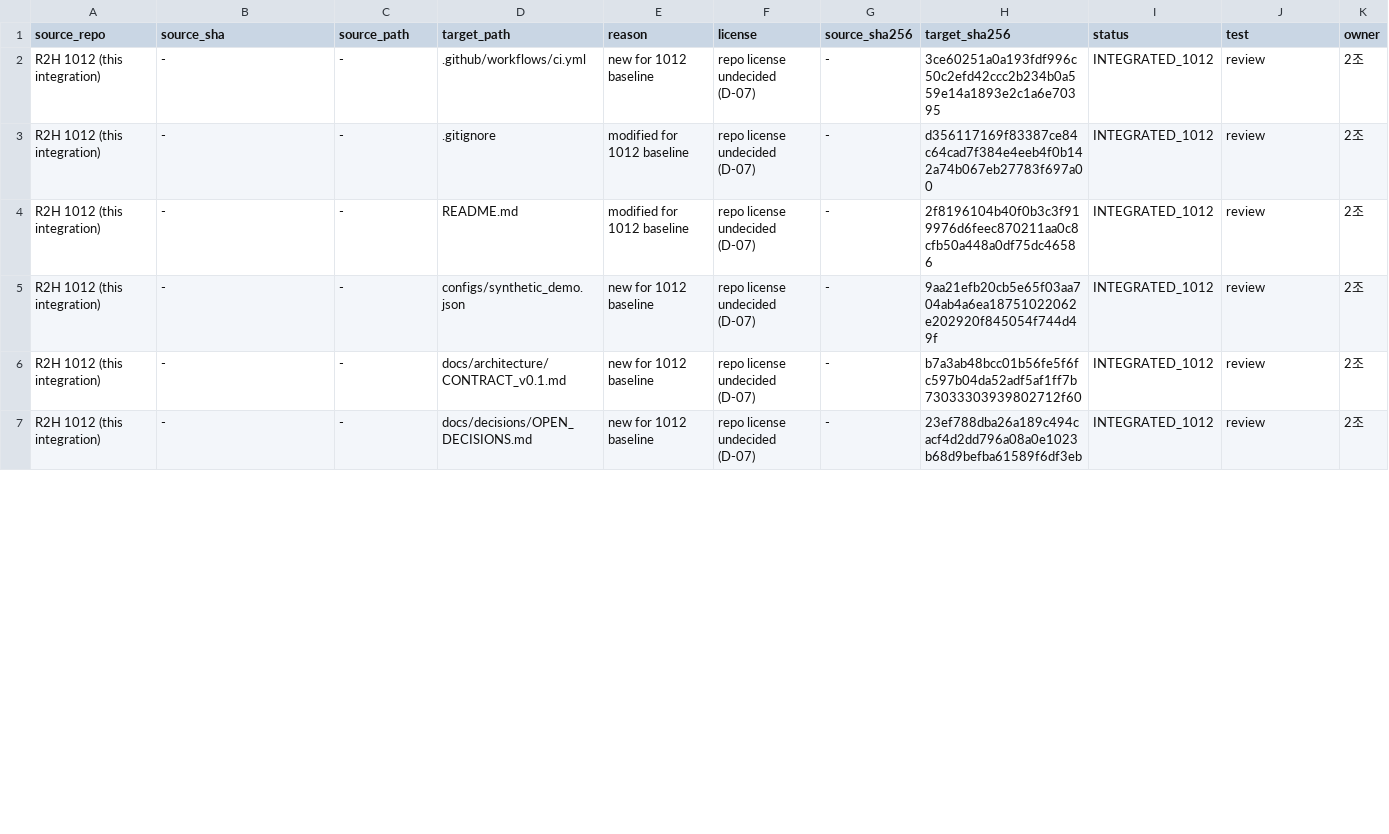
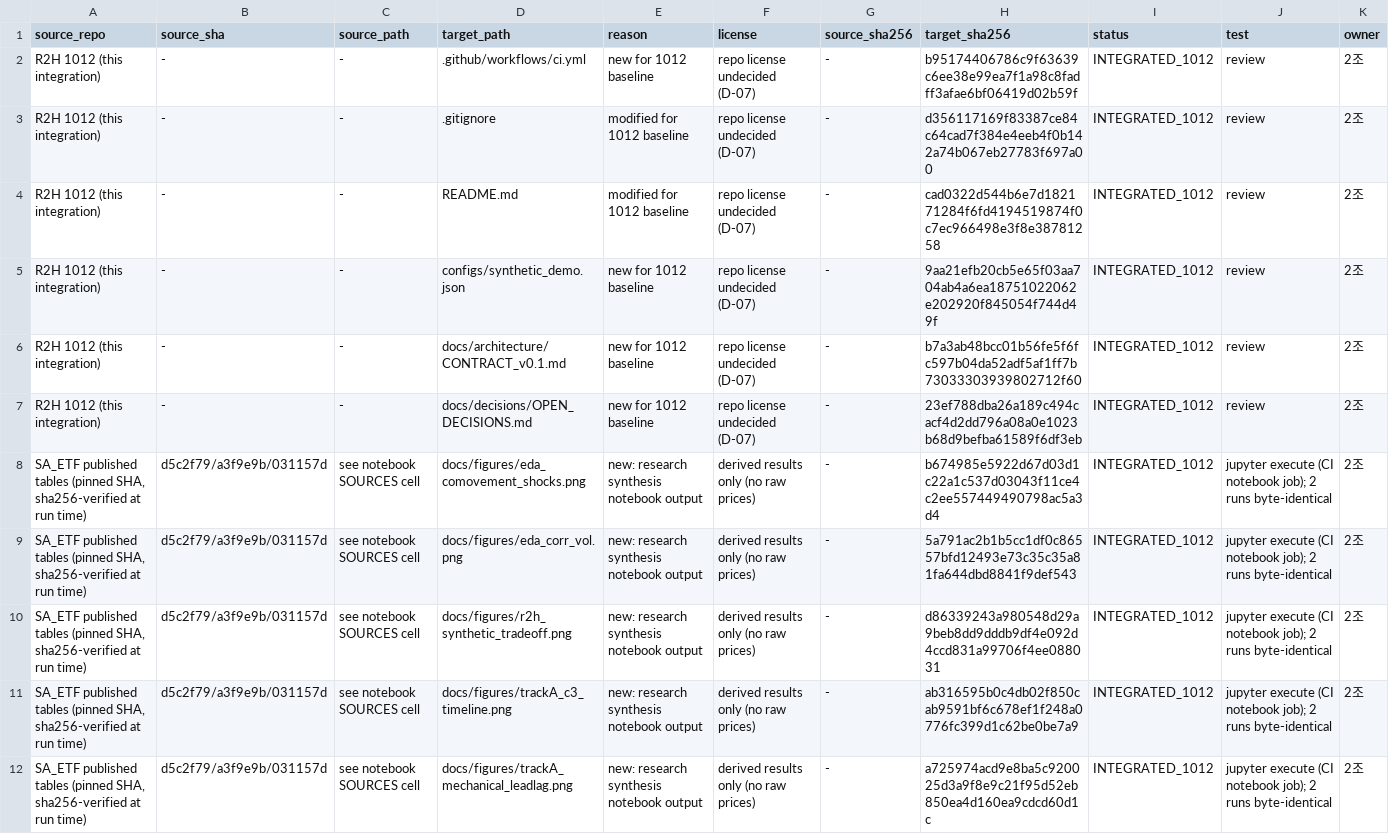
Before and after one commit to nanahyun3/R2H, a CSV file: research/SOURCE_TO_TARGET_MANIFEST.csv, drawn as a sheet; only a part is shown; the diff covers the shown part only.

```diff
--- a/research/SOURCE_TO_TARGET_MANIFEST.csv
+++ b/research/SOURCE_TO_TARGET_MANIFEST.csv
@@ -1,5 +1,5 @@
 source_repo,source_sha,source_path,target_path,reason,license,source_sha256,target_sha256,status,test,owner
-R2H 1012 (this integration),-,-,.github/workflows/ci.yml,new for 1012 baseline,repo license undecided (D-07),-,3ce60251a0a193fdf996c50c2efd42ccc2b234b0a559e14a1893e2c1a6e70395,INTEGRATED_1012,review,2조
+R2H 1012 (this integration),-,-,.github/workflows/ci.yml,new for 1012 baseline,repo license undecided (D-07),-,b95174406786c9f63639c6ee38e99ea7f1a98c8fadff3afae6bf06419d02b59f,INTEGRATED_1012,review,2조
 R2H 1012 (this integration),-,-,.gitignore,modified for 1012 baseline,repo license undecided (D-07),-,d356117169f83387ce84c64cad7f384e4eeb4f0b142a74b067eb27783f697a00,INTEGRATED_1012,review,2조
-R2H 1012 (this integration),-,-,README.md,modified for 1012 baseline,repo license undecided (D-07),-,2f8196104b40f0b3c3f919976d6feec870211aa0c8cfb50a448a0df75dc46586,INTEGRATED_1012,review,2조
+R2H 1012 (this integration),-,-,README.md,modified for 1012 baseline,repo license undecided (D-07),-,cad0322d544b6e7d182171284f6fd4194519874f0c7ec966498e3f8e38781258,INTEGRATED_1012,review,2조
 R2H 1012 (this integration),-,-,configs/synthetic_demo.json,new for 1012 baseline,repo license undecided (D-07),-,9aa21efb20cb5e65f03aa704ab4a6ea18751022062e202920f845054f744d49f,INTEGRATED_1012,review,2조
@@ -7 +7,6 @@ R2H 1012 (this integration),-,-,docs/architecture/CONTRACT_v0.1.md,new for 1012
 R2H 1012 (this integration),-,-,docs/decisions/OPEN_DECISIONS.md,new for 1012 baseline,repo license undecided (D-07),-,23ef788dba26a189c494cacf4d2dd796a08a0e1023b68d9befba61589f6df3eb,INTEGRATED_1012,review,2조
+"SA_ETF published tables (pinned SHA, sha256-verified at run time)",d5c2f79/a3f9e9b/031157d,see notebook SOURCES cell,docs/figures/eda_comovement_shocks.png,new: research synthesis notebook output,derived results only (no raw prices),-,b674985e5922d67d03d1c22a1c537d03043f11ce4c2ee557449490798ac5a3d4,INTEGRATED_1012,jupyter execute (CI notebook job); 2 runs byte-identical,2조
+"SA_ETF published tables (pinned SHA, sha256-verified at run time)",d5c2f79/a3f9e9b/031157d,see notebook SOURCES cell,docs/figures/eda_corr_vol.png,new: research synthesis notebook output,derived results only (no raw prices),-,5a791ac2b1b5cc1df0c86557bfd12493e73c35c35a81fa644dbd8841f9def543,INTEGRATED_1012,jupyter execute (CI notebook job); 2 runs byte-identical,2조
+"SA_ETF published tables (pinned SHA, sha256-verified at run time)",d5c2f79/a3f9e9b/031157d,see notebook SOURCES cell,docs/figures/r2h_synthetic_tradeoff.png,new: research synthesis notebook output,derived results only (no raw prices),-,d86339243a980548d29a9beb8dd9dddb9df4e092d4ccd831a99706f4ee088031,INTEGRATED_1012,jupyter execute (CI notebook job); 2 runs byte-identical,2조
+"SA_ETF published tables (pinned SHA, sha256-verified at run time)",d5c2f79/a3f9e9b/031157d,see notebook SOURCES cell,docs/figures/trackA_c3_timeline.png,new: research synthesis notebook output,derived results only (no raw prices),-,ab316595b0c4db02f850cab9591bf6c678ef1f248a0776fc399d1c62be0be7a9,INTEGRATED_1012,jupyter execute (CI notebook job); 2 runs byte-identical,2조
+"SA_ETF published tables (pinned SHA, sha256-verified at run time)",d5c2f79/a3f9e9b/031157d,see notebook SOURCES cell,docs/figures/trackA_mechanical_leadlag.png,new: research synthesis notebook output,derived results only (no raw prices),-,a725974acd9e8ba5c920025d3a9f8e9c21f95d52eb850ea4d160ea9cdcd60d1c,INTEGRATED_1012,jupyter execute (CI notebook job); 2 runs byte-identical,2조
```
Also changed, not shown: 6 added rows and 3 edited cells elsewhere in this file, 2 other files.
